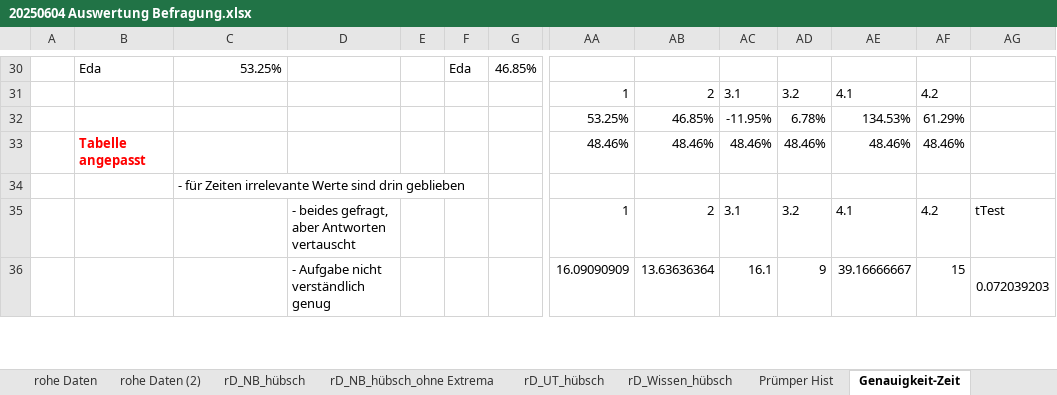
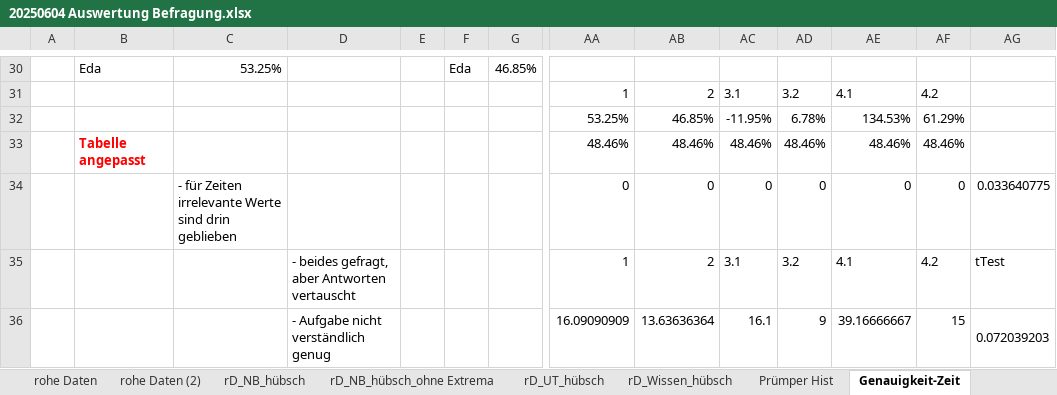
Before and after one commit to sxndrx-cxlxnx/h_da_B7-Bachelorarbeit, an Excel workbook: Diagramme/20250604 Auswertung Befragung.xlsx, sheet Genauigkeit-Zeit, drawn as a sheet; only a part is shown, gaps mark what is left out; values as stored, in another font and other column widths than the file's, no borders; charts and pictures and conditional formats not drawn; removed rows and columns are numbered as before the commit, all else as after; rows hold the shown columns only; the diff names each change by its address in the sheet, - before the commit and + after, or states it on an @@ line.

```diff
--- a/Diagramme/20250604 Auswertung Befragung.xlsx (sheet Genauigkeit-Zeit)
+++ b/Diagramme/20250604 Auswertung Befragung.xlsx (sheet Genauigkeit-Zeit)
-row 34:  |  | - für Zeiten irrelevante Werte sind drin geblieben
+row 34:  |  | - für Zeiten irrelevante Werte sind drin geblieben |  |  |  |  | 0 | 0 | 0 | 0 | 0 | 0 | 0.033640775
```
Also changed, not shown: charts or pictures, Anhänge/02_ISO-Tabellen/ISO-Tabellen.xlsx, Dashboard/20241126 Tooling Dashboard - Evaluation.xlsx, 8 other files.
